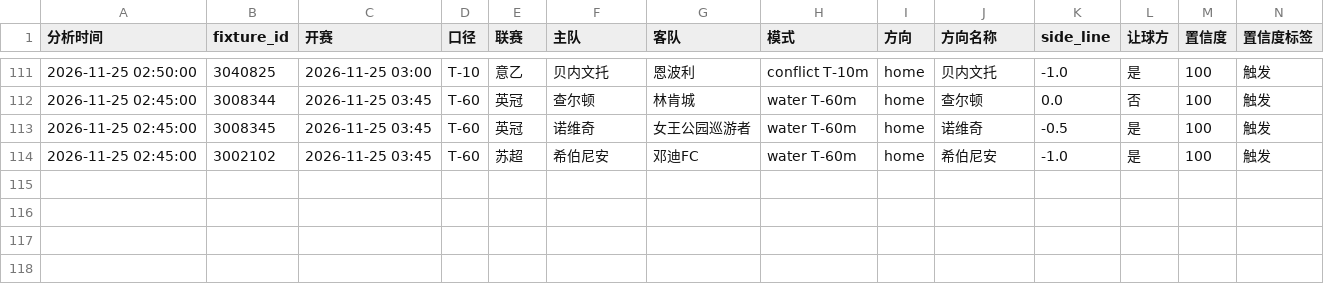
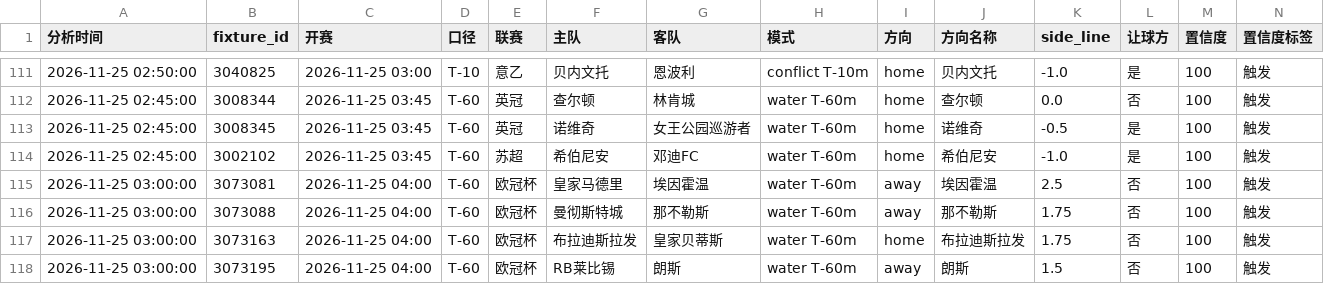
Before and after one commit to housan321/football-rule-engine, a CSV file: tracking/paper_tracking.csv, drawn as a sheet; only a part is shown, gaps mark what is left out; rows hold the shown columns only; the diff names each change by its address in the sheet, - before the commit and + after, or states it on an @@ line.

```diff
--- a/tracking/paper_tracking.csv
+++ b/tracking/paper_tracking.csv
+row 115: 2026-11-25 03:00:00 | 3073081 | 2026-11-25 04:00 | T-60 | 欧冠杯 | 皇家马德里 | 埃因霍温 | water T-60m | away | 埃因霍温 | 2.5 | 否 | 100 | 触发
+row 116: 2026-11-25 03:00:00 | 3073088 | 2026-11-25 04:00 | T-60 | 欧冠杯 | 曼彻斯特城 | 那不勒斯 | water T-60m | away | 那不勒斯 | 1.75 | 否 | 100 | 触发
+row 117: 2026-11-25 03:00:00 | 3073163 | 2026-11-25 04:00 | T-60 | 欧冠杯 | 布拉迪斯拉发 | 皇家贝蒂斯 | water T-60m | home | 布拉迪斯拉发 | 1.75 | 否 | 100 | 触发
+row 118: 2026-11-25 03:00:00 | 3073195 | 2026-11-25 04:00 | T-60 | 欧冠杯 | RB莱比锡 | 朗斯 | water T-60m | away | 朗斯 | 1.5 | 否 | 100 | 触发
```
Also changed, not shown: 1 other file.
